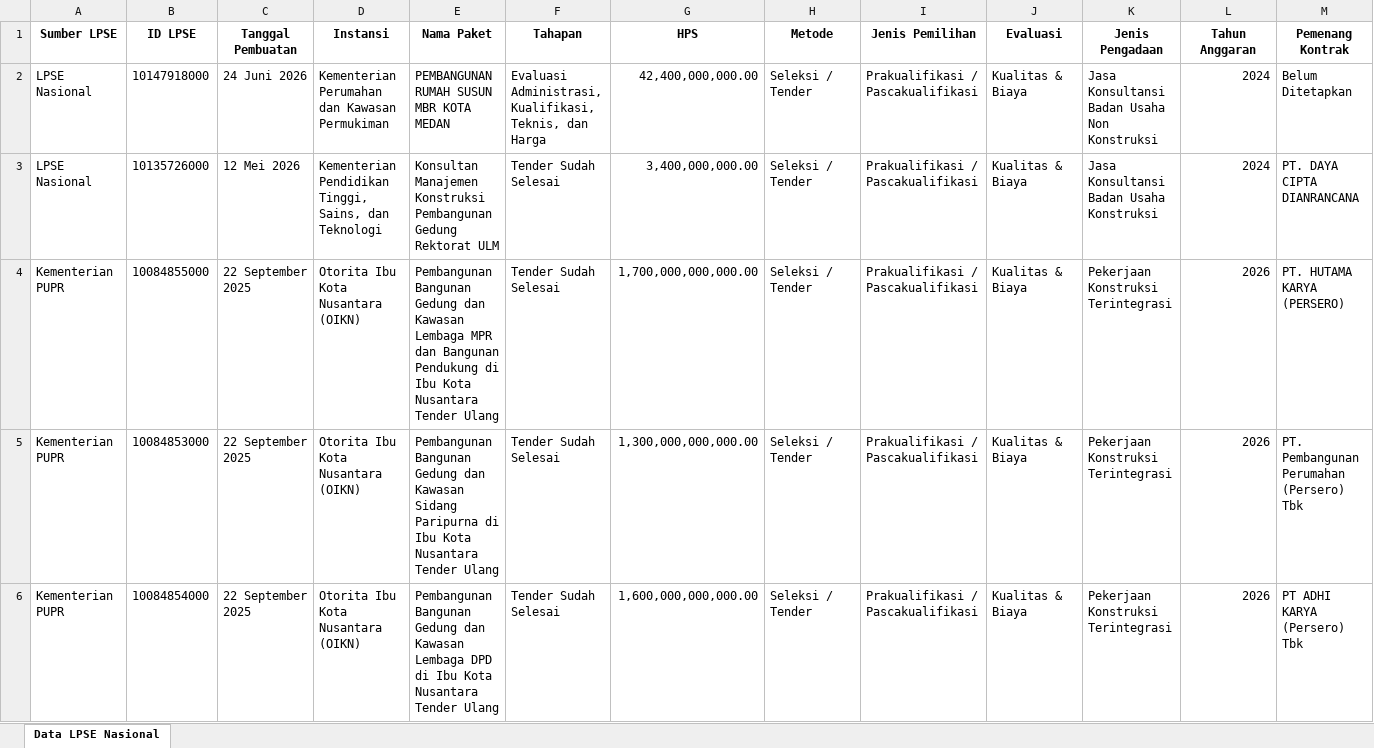
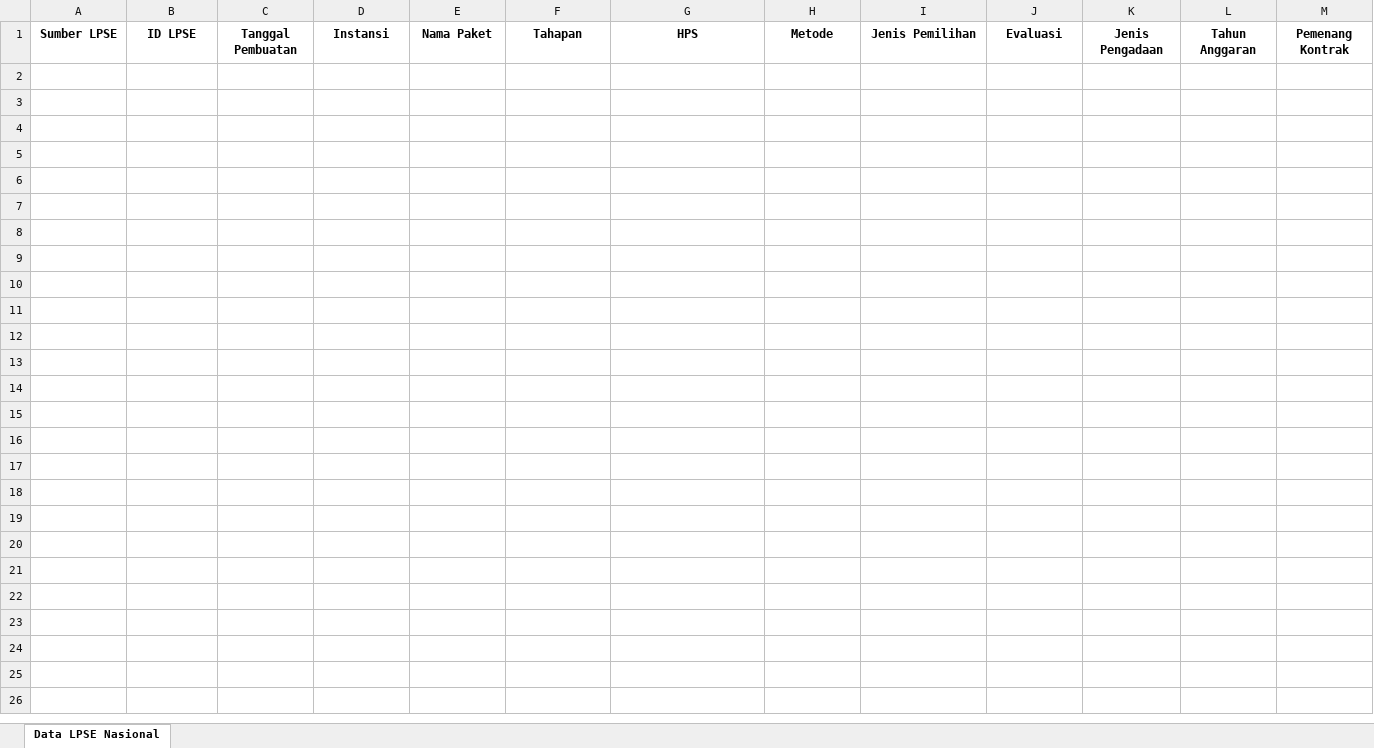
Before and after one commit to geratech-com/radartender, an Excel workbook: Hasil_Penarikan_LPSE_Nasional.xlsx, sheet Data LPSE Nasional, drawn as a sheet; only a part is shown; values as stored, in another font and other column widths than the file's, no borders; rows hold the shown columns only; the diff covers the shown part only; the diff names each change by its address in the sheet, - before the commit and + after, or states it on an @@ line.

Commit message:
Update Kilat LPSE Utama: 05/08/2026

```diff
--- a/Hasil_Penarikan_LPSE_Nasional.xlsx (sheet Data LPSE Nasional)
+++ b/Hasil_Penarikan_LPSE_Nasional.xlsx (sheet Data LPSE Nasional)
-row 2: LPSE Nasional | 10147918000 | 24 Juni 2026 | Kementerian Perumahan dan Kawasan Permukiman | PEMBANGUNAN RUMAH SUSUN MBR KOTA MEDAN | Evaluasi Administrasi, Kualifikasi, Teknis, dan Harga | 42,400,000,000.00 | Seleksi / Tender | Prakualifikasi / Pascakualifikasi | Kualitas & Biaya | Jasa Konsultansi Badan Usaha Non Konstruksi | 2024 | Belum Ditetapkan
-row 3: LPSE Nasional | 10135726000 | 12 Mei 2026 | Kementerian Pendidikan Tinggi, Sains, dan Teknologi | Konsultan Manajemen Konstruksi Pembangunan Gedung Rektorat ULM | Tender Sudah Selesai | 3,400,000,000.00 | Seleksi / Tender | Prakualifikasi / Pascakualifikasi | Kualitas & Biaya | Jasa Konsultansi Badan Usaha Konstruksi | 2024 | PT. DAYA CIPTA DIANRANCANA
-row 4: Kementerian PUPR | 10084855000 | 22 September 2025 | Otorita Ibu Kota Nusantara (OIKN) | Pembangunan Bangunan Gedung dan Kawasan Lembaga MPR dan Bangunan Pendukung di Ibu Kota Nusantara Tender Ulang | Tender Sudah Selesai | 1,700,000,000,000.00 | Seleksi / Tender | Prakualifikasi / Pascakualifikasi | Kualitas & Biaya | Pekerjaan Konstruksi Terintegrasi | 2026 | PT. HUTAMA KARYA (PERSERO)
-row 5: Kementerian PUPR | 10084853000 | 22 September 2025 | Otorita Ibu Kota Nusantara (OIKN) | Pembangunan Bangunan Gedung dan Kawasan Sidang Paripurna di Ibu Kota Nusantara Tender Ulang | Tender Sudah Selesai | 1,300,000,000,000.00 | Seleksi / Tender | Prakualifikasi / Pascakualifikasi | Kualitas & Biaya | Pekerjaan Konstruksi Terintegrasi | 2026 | PT. Pembangunan Perumahan (Persero) Tbk
-row 6: Kementerian PUPR | 10084854000 | 22 September 2025 | Otorita Ibu Kota Nusantara (OIKN) | Pembangunan Bangunan Gedung dan Kawasan Lembaga DPD di Ibu Kota Nusantara Tender Ulang | Tender Sudah Selesai | 1,600,000,000,000.00 | Seleksi / Tender | Prakualifikasi / Pascakualifikasi | Kualitas & Biaya | Pekerjaan Konstruksi Terintegrasi | 2026 | PT ADHI KARYA (Persero) Tbk
```
Also changed, not shown: 92 removed rows elsewhere in this sheet, 2 other files.
